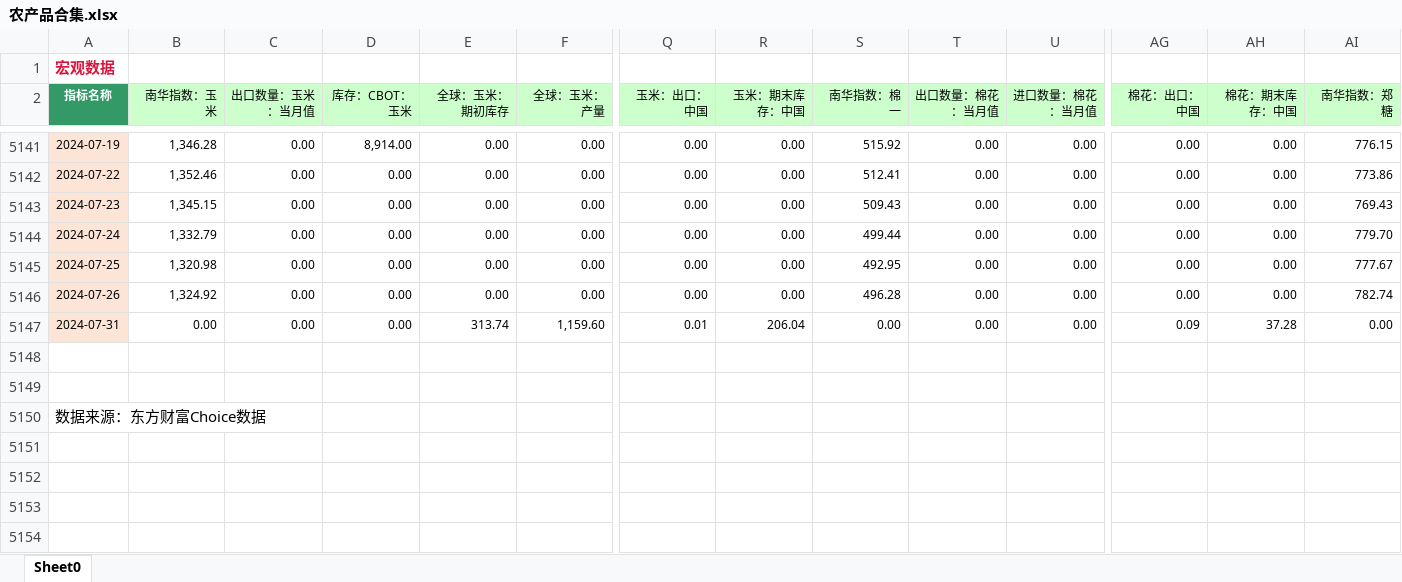
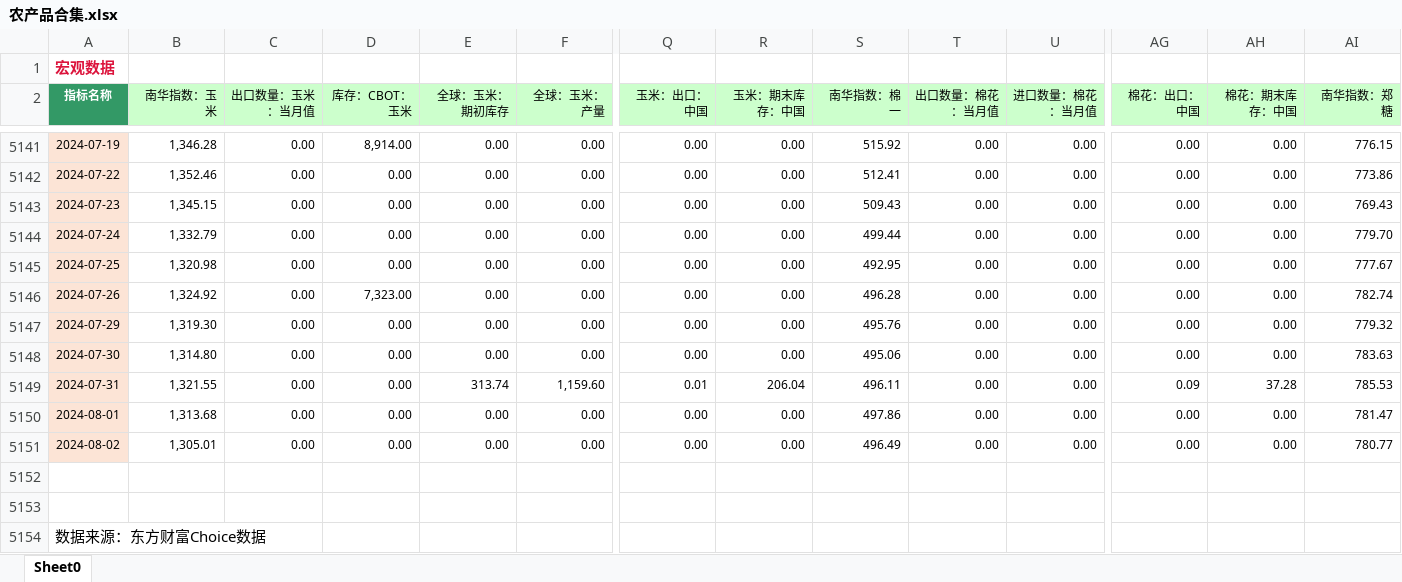
Before and after one commit to Howard-66/futures_nexus, an Excel workbook: data/农产品合集.xlsx, sheet Sheet0, drawn as a sheet; only a part is shown, gaps mark what is left out; values as stored, in another font and other column widths than the file's, no borders; addresses are those after the commit; rows hold the shown columns only; the diff names each change by its address in the sheet, - before the commit and + after, or states it on an @@ line.

```diff
--- a/data/农产品合集.xlsx (sheet Sheet0)
+++ b/data/农产品合集.xlsx (sheet Sheet0)
-D5146 (库存：CBOT：玉米): 0.00
+D5146 (库存：CBOT：玉米): 7,323.00
+row 5147: 2024-07-29 | 1,319.30 | 0.00 | 0.00 | 0.00 | 0.00 | 0.00 | 0.00 | 495.76 | 0.00 | 0.00 | 0.00 | 0.00 | 779.32
+row 5148: 2024-07-30 | 1,314.80 | 0.00 | 0.00 | 0.00 | 0.00 | 0.00 | 0.00 | 495.06 | 0.00 | 0.00 | 0.00 | 0.00 | 783.63
-B5149 (南华指数：玉米): 0.00
+B5149 (南华指数：玉米): 1,321.55
-S5149 (南华指数：棉一): 0.00
+S5149 (南华指数：棉一): 496.11
-AI5149 (南华指数：郑糖): 0.00
+AI5149 (南华指数：郑糖): 785.53
+row 5150: 2024-08-01 | 1,313.68 | 0.00 | 0.00 | 0.00 | 0.00 | 0.00 | 0.00 | 497.86 | 0.00 | 0.00 | 0.00 | 0.00 | 781.47
+row 5151: 2024-08-02 | 1,305.01 | 0.00 | 0.00 | 0.00 | 0.00 | 0.00 | 0.00 | 496.49 | 0.00 | 0.00 | 0.00 | 0.00 | 780.77
```
Also changed, not shown: data/trade.xlsx, data/化工合集.xlsx, 5 other files.
